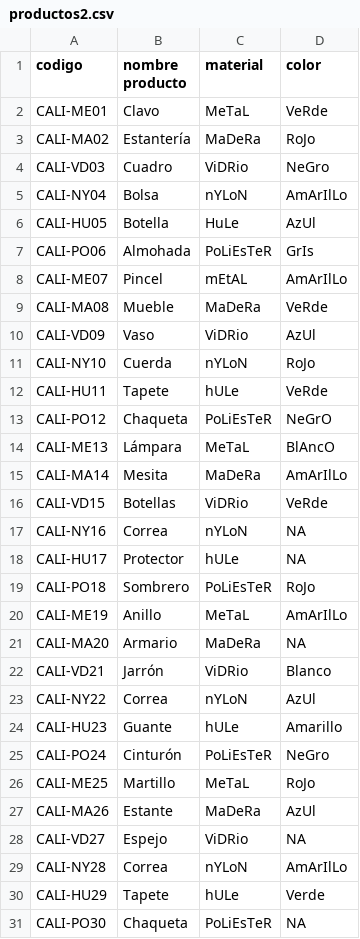
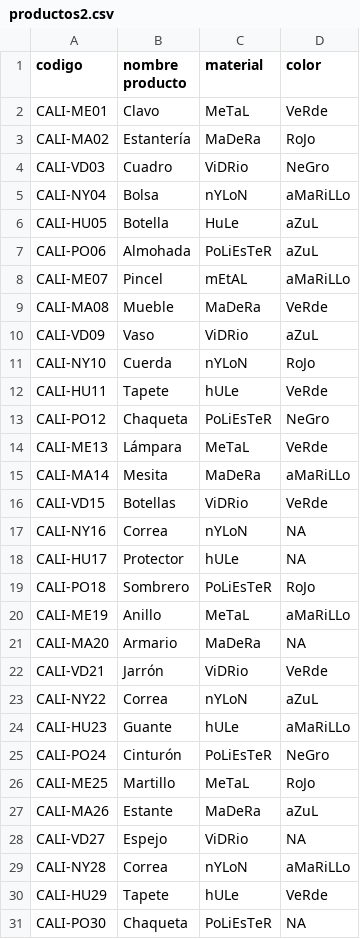
Before and after one commit to rodrialeipc/IPC12S_ArchivosEntrada, a CSV file: Práctica1/productos2.csv, drawn as a sheet; only a part is shown; the diff covers the shown part only.

Commit message:
Archivos Arreglados

```diff
--- a/Práctica1/productos2.csv
+++ b/Práctica1/productos2.csv
@@ -4,13 +4,13 @@ CALI-MA02,Estantería,MaDeRa,RoJo
 CALI-VD03,Cuadro,ViDRio,NeGro
-CALI-NY04,Bolsa,nYLoN,AmArIlLo
-CALI-HU05,Botella,HuLe,AzUl
-CALI-PO06,Almohada,PoLiEsTeR,GrIs
-CALI-ME07,Pincel,mEtAL,AmArIlLo
+CALI-NY04,Bolsa,nYLoN,aMaRiLLo
+CALI-HU05,Botella,HuLe,aZuL
+CALI-PO06,Almohada,PoLiEsTeR,aZuL
+CALI-ME07,Pincel,mEtAL,aMaRiLLo
 CALI-MA08,Mueble,MaDeRa,VeRde
-CALI-VD09,Vaso,ViDRio,AzUl
+CALI-VD09,Vaso,ViDRio,aZuL
 CALI-NY10,Cuerda,nYLoN,RoJo
 CALI-HU11,Tapete,hULe,VeRde
-CALI-PO12,Chaqueta,PoLiEsTeR,NeGrO
-CALI-ME13,Lámpara,MeTaL,BlAncO
-CALI-MA14,Mesita,MaDeRa,AmArIlLo
+CALI-PO12,Chaqueta,PoLiEsTeR,NeGro
+CALI-ME13,Lámpara,MeTaL,VeRde
+CALI-MA14,Mesita,MaDeRa,aMaRiLLo
 CALI-VD15,Botellas,ViDRio,VeRde
@@ -19,13 +19,13 @@ CALI-HU17,Protector,hULe,NA
 CALI-PO18,Sombrero,PoLiEsTeR,RoJo
-CALI-ME19,Anillo,MeTaL,AmArIlLo
+CALI-ME19,Anillo,MeTaL,aMaRiLLo
 CALI-MA20,Armario,MaDeRa,NA
-CALI-VD21,Jarrón,ViDRio,Blanco
-CALI-NY22,Correa,nYLoN,AzUl
-CALI-HU23,Guante,hULe,Amarillo
+CALI-VD21,Jarrón,ViDRio,VeRde
+CALI-NY22,Correa,nYLoN,aZuL
+CALI-HU23,Guante,hULe,aMaRiLLo
 CALI-PO24,Cinturón,PoLiEsTeR,NeGro
 CALI-ME25,Martillo,MeTaL,RoJo
-CALI-MA26,Estante,MaDeRa,AzUl
+CALI-MA26,Estante,MaDeRa,aZuL
 CALI-VD27,Espejo,ViDRio,NA
-CALI-NY28,Correa,nYLoN,AmArIlLo
-CALI-HU29,Tapete,hULe,Verde
+CALI-NY28,Correa,nYLoN,aMaRiLLo
+CALI-HU29,Tapete,hULe,VeRde
 CALI-PO30,Chaqueta,PoLiEsTeR,NA
```
Also changed, not shown: 9 edited cells elsewhere in this file.
